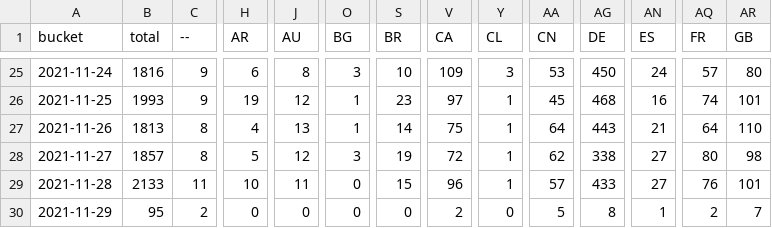
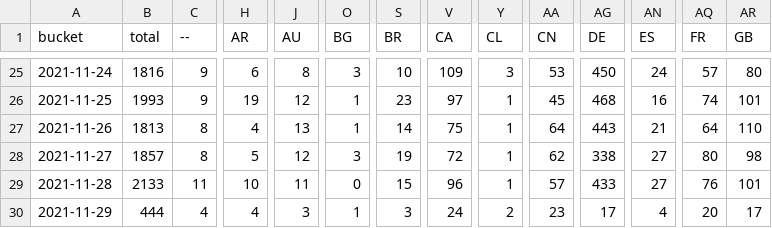
Before and after one commit to dtinth/jamulus-usage-stats, a CSV file: daily/2021/11.csv, drawn as a sheet; only a part is shown, gaps mark what is left out; the diff covers the shown part only; the diff names each change by its address in the sheet, - before the commit and + after, or states it on an @@ line.

```diff
--- a/daily/2021/11.csv
+++ b/daily/2021/11.csv
-B30 (total): 95
+B30 (total): 444
-C30 (--): 2
+C30 (--): 4
-H30 (AR): 0
+H30 (AR): 4
-J30 (AU): 0
+J30 (AU): 3
-O30 (BG): 0
+O30 (BG): 1
-S30 (BR): 0
+S30 (BR): 3
-V30 (CA): 2
+V30 (CA): 24
-Y30 (CL): 0
+Y30 (CL): 2
-AA30 (CN): 5
+AA30 (CN): 23
-AG30 (DE): 8
+AG30 (DE): 17
-AN30 (ES): 1
+AN30 (ES): 4
-AQ30 (FR): 2
+AQ30 (FR): 20
-AR30 (GB): 7
+AR30 (GB): 17
```
Also changed, not shown: 25 edited cells elsewhere in this file, hourly/2021/11-28.csv.
